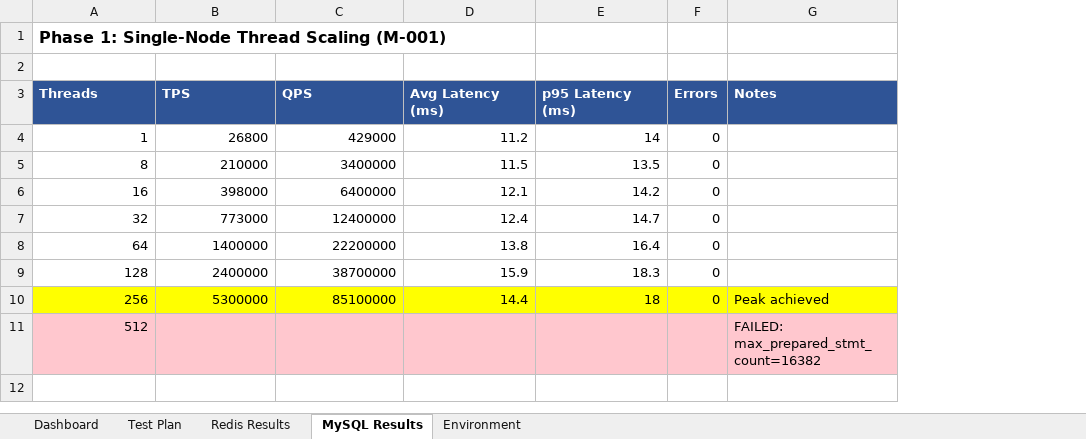
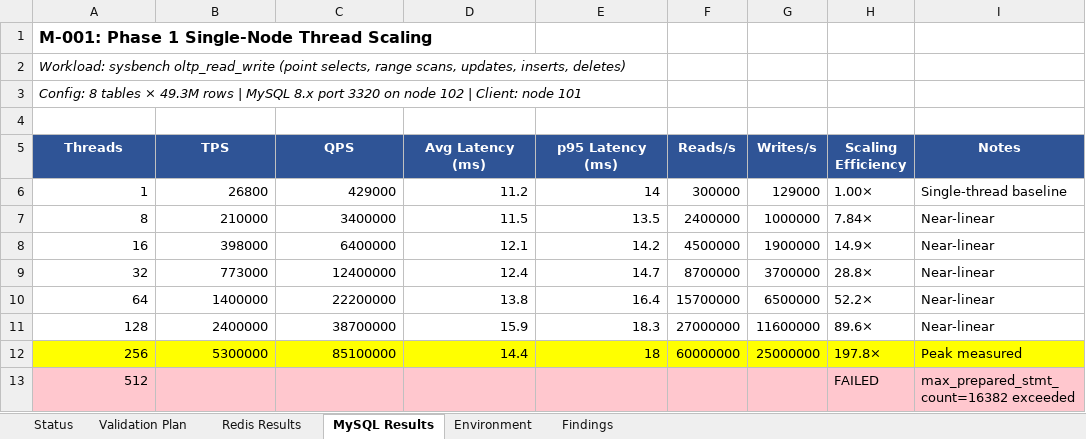
Before and after one commit to ankitvalidation/rack-scaling-benchmarks, an Excel workbook: docs/Database_Benchmark_Test_Plan.xlsx, sheet MySQL Results, drawn as a sheet; values as stored, in another font and other column widths than the file's, no borders; removed rows and columns are numbered as before the commit, all else as after; the diff names each change by its address in the sheet, - before the commit and + after, or states it on an @@ line.

Commit message:
Restructure test plan as formal validation plan
- Added workload column: exact tool, protocol, operations per test
- Added workload parameters: full memtier/sysbench CLI args
- Added server/client config columns: exact binaries, ports, tuning
- Added acceptance criteria and pass/fail for each test
- New sheets: Status tracker, Findings & Recommendations
- Structured as auditable validation plan with traceability

```diff
--- a/docs/Database_Benchmark_Test_Plan.xlsx (sheet MySQL Results)
+++ b/docs/Database_Benchmark_Test_Plan.xlsx (sheet MySQL Results)
-sheet tab: Dashboard
+sheet tab: Status
-sheet tab: Test Plan
+sheet tab: Validation Plan
+sheet tab: Findings
-column F (Errors), rows 4-10: all 0
+column F (Reads/s), rows 6-12: 300000 | 2400000 | 4500000 | 8700000 | 15700000 | 27000000 | 60000000
+column G (Writes/s), rows 6-12: 129000 | 1000000 | 1900000 | 3700000 | 6500000 | 11600000 | 25000000
+column H (Scaling Efficiency), rows 6-13: 1.00× | 7.84× | 14.9× | 28.8× | 52.2× | 89.6× | 197.8× | FAILED
-A1 (Threads): Phase 1: Single-Node Thread Scaling (M-001)
+A1 (Threads): M-001: Phase 1 Single-Node Thread Scaling
+row 2: Workload: sysbench oltp_read_write (point selects, range scans, updates, inserts, deletes)
+row 3: Config: 8 tables × 49.3M rows | MySQL 8.x port 3320 on node 102 | Client: node 101
-A5:E5 alignment: left
+A5:E5 alignment: center
-I5 alignment: left
+I5 alignment: center
-I6 (Notes): (empty)
+I6 (Notes): Single-thread baseline
-I7:I11 (Notes): (empty)
+I7:I11 (Notes): Near-linear
-I12 (Notes): Peak achieved
+I12 (Notes): Peak measured
-I13 (Notes): FAILED: max_prepared_stmt_count=16382
+I13 (Notes): max_prepared_stmt_count=16382 exceeded
```
Also changed, not shown: sheet Validation Plan, sheet Environment, sheet Status, sheet Redis Results.
